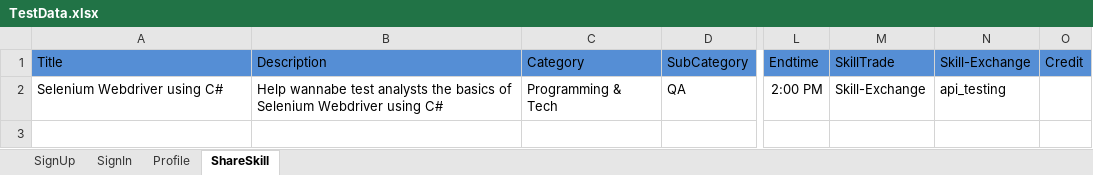
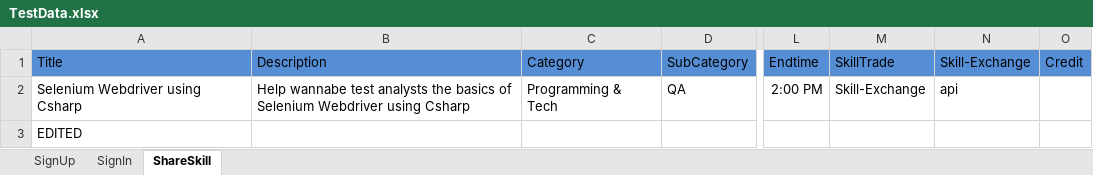
Before and after one commit to bmacedo87/ShareSkillNUnit, an Excel workbook: marsframework/MarsFramework/ExcelData/TestData.xlsx, sheet ShareSkill, drawn as a sheet; only a part is shown, gaps mark what is left out; values as stored, in another font and other column widths than the file's, no borders; rows hold the shown columns only; the diff names each change by its address in the sheet, - before the commit and + after, or states it on an @@ line.

```diff
--- a/marsframework/MarsFramework/ExcelData/TestData.xlsx (sheet ShareSkill)
+++ b/marsframework/MarsFramework/ExcelData/TestData.xlsx (sheet ShareSkill)
-sheet tab: Profile
-A2 (Title): Selenium Webdriver using C#
+A2 (Title): Selenium Webdriver using Csharp
-B2 (Description): …Webdriver using C#
+B2 (Description): …Webdriver using Csharp
-N2 (Skill-Exchange): api_testing
+N2 (Skill-Exchange): api
+row 3: EDITED
```
Also changed, not shown: 12 other files.
